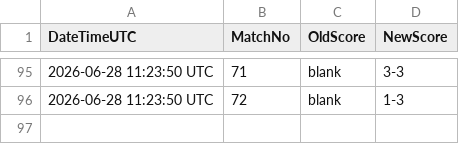
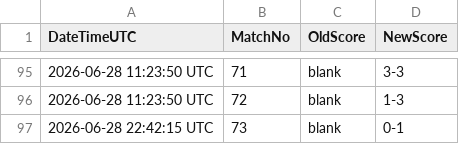
Before and after one commit to Alex-netizen2026/worldcup2026, a CSV file: worldcup2026_history.csv, drawn as a sheet; only a part is shown, gaps mark what is left out; the diff names each change by its address in the sheet, - before the commit and + after, or states it on an @@ line.

```diff
--- a/worldcup2026_history.csv
+++ b/worldcup2026_history.csv
+row 97: 2026-06-28 22:42:15 UTC | 73 | blank | 0-1
```
Also changed, not shown: update_log.csv, worldcup2026_fixtures.csv.
